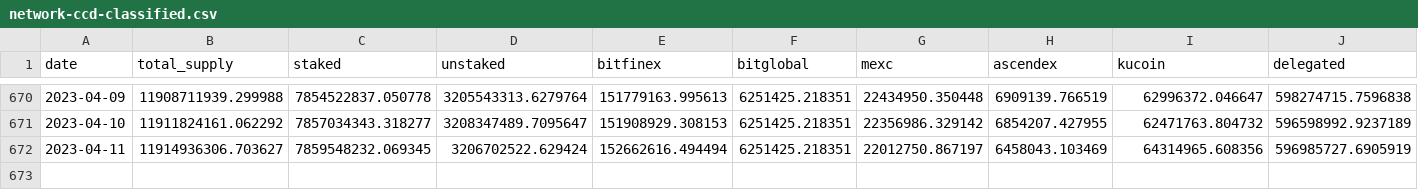
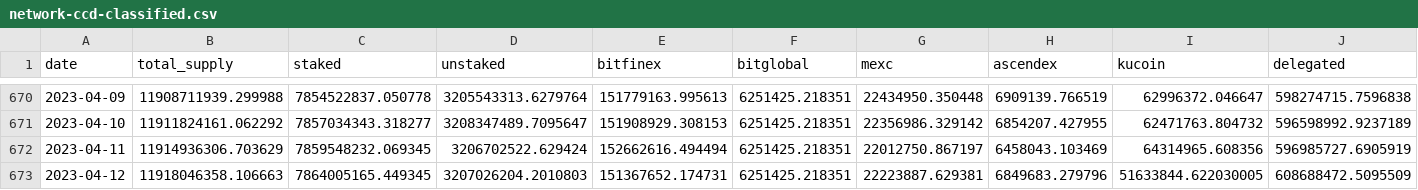
Before and after one commit to sderuiter/concordium-network-statistics, a CSV file: network-ccd-classified.csv, drawn as a sheet; only a part is shown, gaps mark what is left out; rows hold the shown columns only; the diff names each change by its address in the sheet, - before the commit and + after, or states it on an @@ line.

```diff
--- a/network-ccd-classified.csv
+++ b/network-ccd-classified.csv
-B672 (total_supply): 11914936306.703627
+B672 (total_supply): 11914936306.703629
+row 673: 2023-04-12 | 11918046358.106663 | 7864005165.449345 | 3207026204.2010803 | 151367652.174731 | 6251425.218351 | 22223887.629381 | 6849683.279796 | 51633844.622030005 | 608688472.5095509
```
Also changed, not shown: blocks_at_end_of_day.csv, network-ccd-classified-pools.csv, 24 other files.
